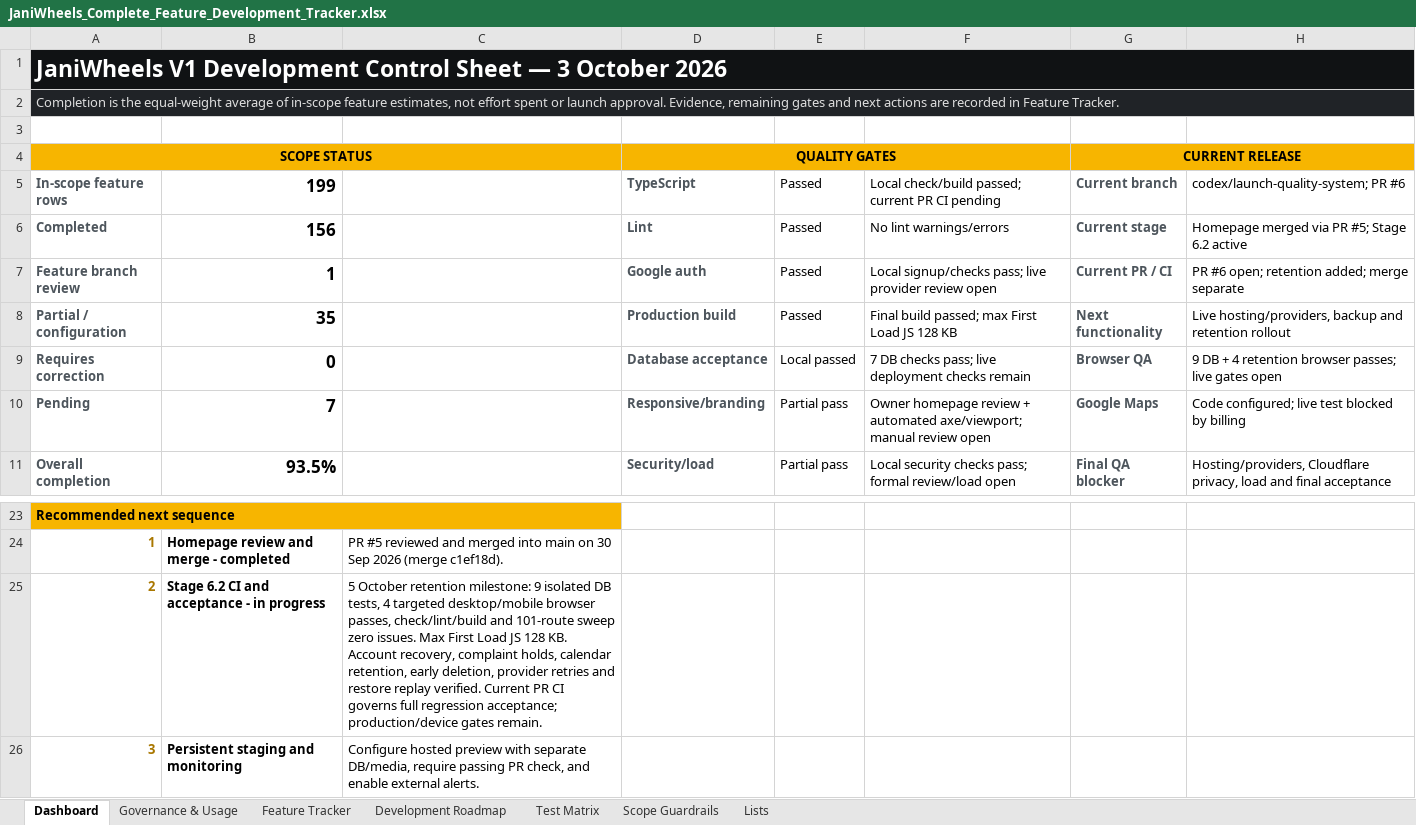
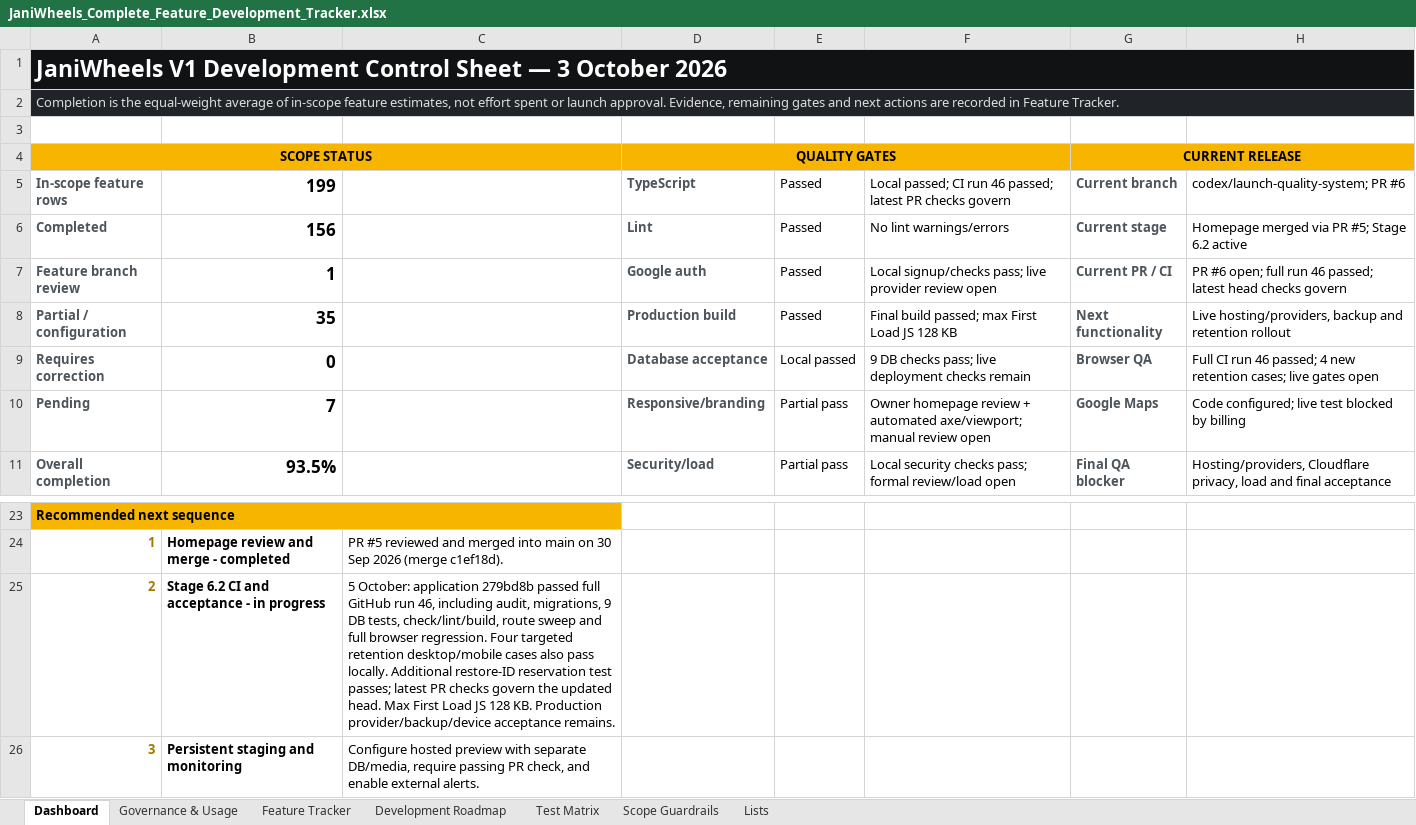
Before and after one commit to Tech-Orbit-Systems/JaniWheels, an Excel workbook: docs/JaniWheels_Complete_Feature_Development_Tracker.xlsx, sheet Dashboard, drawn as a sheet; only a part is shown, gaps mark what is left out; values as stored, in another font and other column widths than the file's, no borders; charts and pictures not drawn; the diff names each change by its address in the sheet, - before the commit and + after, or states it on an @@ line.

Commit message:
Prevent restored deletion ledgers from reusing record identities

```diff
--- a/docs/JaniWheels_Complete_Feature_Development_Tracker.xlsx (sheet Dashboard)
+++ b/docs/JaniWheels_Complete_Feature_Development_Tracker.xlsx (sheet Dashboard)
-F5: Local check/build passed; current PR CI pending
+F5: Local passed; CI run 46 passed; latest PR checks govern
-H7: …#6 open; retention added; merge separate
+H7: …#6 open; full run 46 passed; latest head checks govern
-F9: 7 DB checks…
+F9: 9 DB checks…
-H9: 9 DB + 4 retention browser passes; live gates…
+H9: Full CI run 46 passed; 4 new retention cases; live gates…
-C25: 5 October retention milestone: 9 isolated DB tests, 4 targeted desktop/mobile browser passes, check/lint/build and 101-route sweep zero issues. Max First Load JS 128 KB. Account recovery, complaint holds, calendar retention, early deletion, provider retries and restore replay verified. Current PR CI governs full regression acceptance; production/device gates remain.
+C25: 5 October: application 279bd8b passed full GitHub run 46, including audit, migrations, 9 DB tests, check/lint/build, route sweep and full browser regression. Four targeted retention desktop/mobile cases also pass locally. Additional restore-ID reservation test passes; latest PR checks govern the updated head. Max First Load JS 128 KB. Production provider/backup/device acceptance remains.
```
Also changed, not shown: sheet Test Matrix, sheet Development Roadmap, sheet Feature Tracker, charts or pictures, 5 other files.
